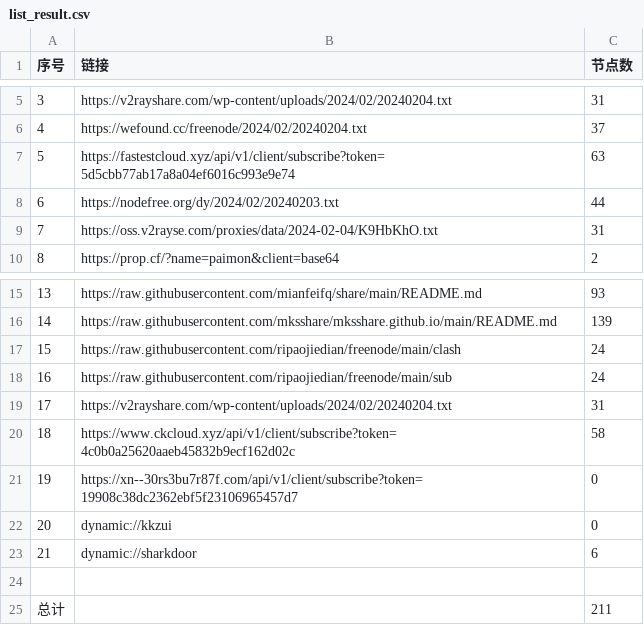
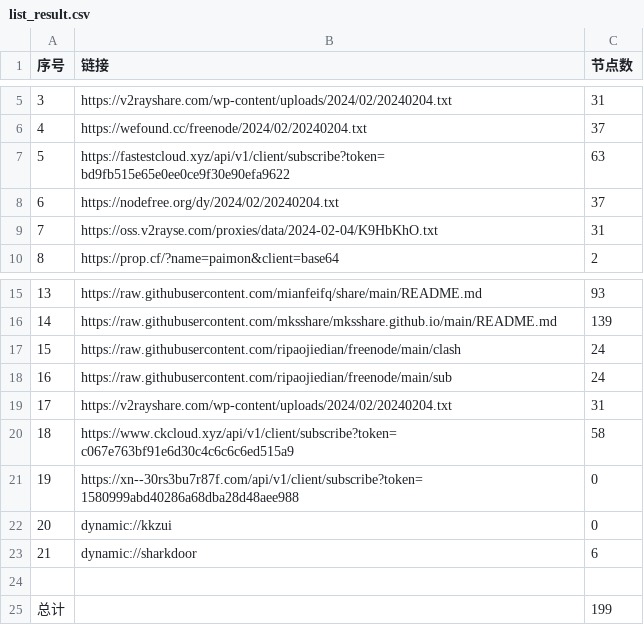
Before and after one commit to chengaopan/AutoMergePublicNodes, a CSV file: list_result.csv, drawn as a sheet; only a part is shown, gaps mark what is left out.

```diff
--- a/list_result.csv
+++ b/list_result.csv
@@ -6,4 +6,4 @@
 4,https://wefound.cc/freenode/2024/02/20240204.txt,37
-5,https://fastestcloud.xyz/api/v1/client/subscribe?token=5d5cbb77ab17a8a04ef6016c993e9e74,63
-6,https://nodefree.org/dy/2024/02/20240203.txt,44
+5,https://fastestcloud.xyz/api/v1/client/subscribe?token=bd9fb515e65e0ee0ce9f30e90efa9622,63
+6,https://nodefree.org/dy/2024/02/20240204.txt,37
 7,https://oss.v2rayse.com/proxies/data/2024-02-04/K9HbKhO.txt,31
@@ -19,4 +19,4 @@
 17,https://v2rayshare.com/wp-content/uploads/2024/02/20240204.txt,31
-18,https://www.ckcloud.xyz/api/v1/client/subscribe?token=4c0b0a25620aaeb45832b9ecf162d02c,58
-19,https://xn--30rs3bu7r87f.com/api/v1/client/subscribe?token=19908c38dc2362ebf5f23106965457d7,0
+18,https://www.ckcloud.xyz/api/v1/client/subscribe?token=c067e763bf91e6d30c4c6c6c6ed515a9,58
+19,https://xn--30rs3bu7r87f.com/api/v1/client/subscribe?token=1580999abd40286a68dba28d48aee988,0
 20,dynamic://kkzui,0
@@ -24,2 +24,2 @@
 
-总计,,211
+总计,,199
```
Also changed, not shown: 10 other files.
